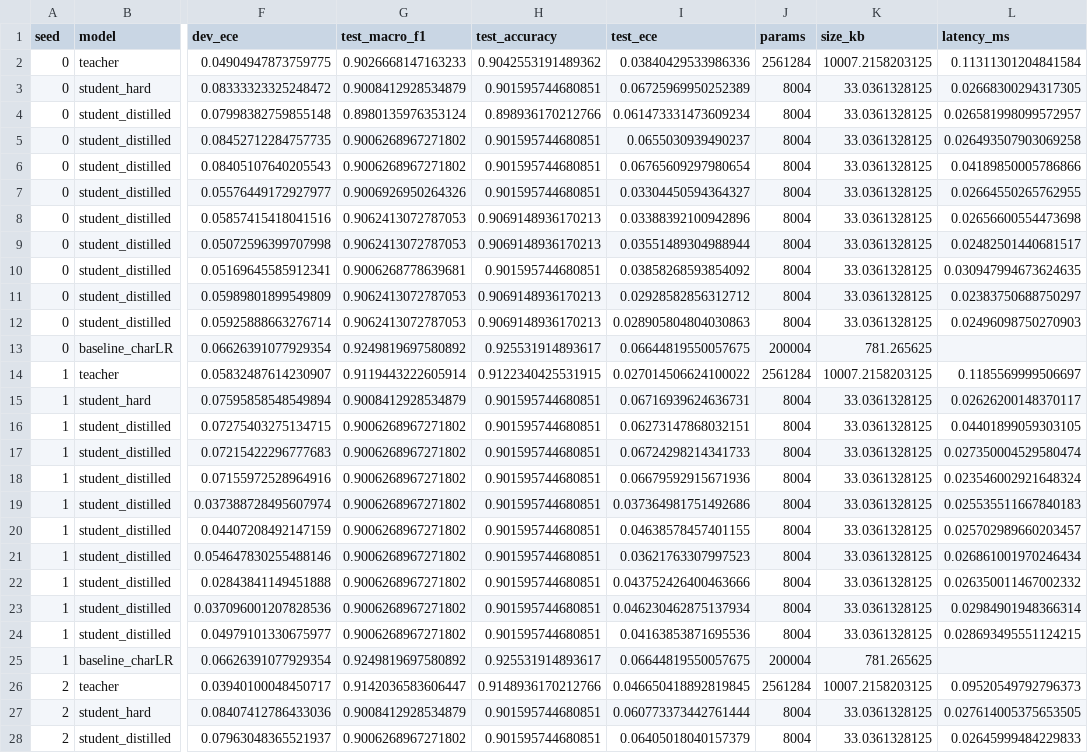
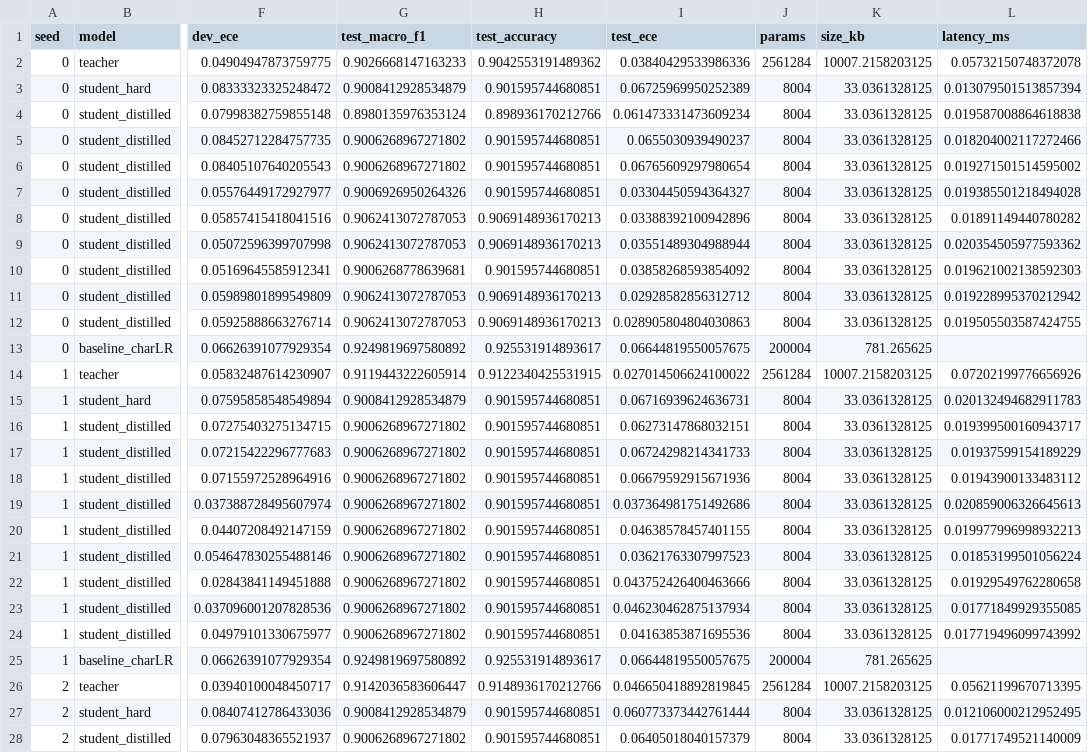
Before and after one commit to simachewalamneh/amharic-verified-self-improvement, a CSV file: results/task2/all_runs.csv, drawn as a sheet; only a part is shown, gaps mark what is left out; the diff covers the shown part only; the diff names each change by its address in the sheet, - before the commit and + after, or states it on an @@ line.

```diff
--- a/results/task2/all_runs.csv
+++ b/results/task2/all_runs.csv
-L2 (latency_ms): 0.11311301204841584
+L2 (latency_ms): 0.05732150748372078
-L3 (latency_ms): 0.02668300294317305
+L3 (latency_ms): 0.013079501513857394
-L4 (latency_ms): 0.026581998099572957
+L4 (latency_ms): 0.019587008864618838
-L5 (latency_ms): 0.026493507903069258
+L5 (latency_ms): 0.018204002117272466
-L6 (latency_ms): 0.04189850005786866
+L6 (latency_ms): 0.019271501514595002
-L7 (latency_ms): 0.02664550265762955
+L7 (latency_ms): 0.019385501218494028
-L8 (latency_ms): 0.02656600554473698
+L8 (latency_ms): 0.01891149440780282
-L9 (latency_ms): 0.02482501440681517
+L9 (latency_ms): 0.020354505977593362
-L10 (latency_ms): 0.030947994673624635
+L10 (latency_ms): 0.019621002138592303
-L11 (latency_ms): 0.02383750688750297
+L11 (latency_ms): 0.019228995370212942
-L12 (latency_ms): 0.02496098750270903
+L12 (latency_ms): 0.019505503587424755
-L14 (latency_ms): 0.1185569999506697
+L14 (latency_ms): 0.07202199776656926
-L15 (latency_ms): 0.02626200148370117
+L15 (latency_ms): 0.020132494682911783
-L16 (latency_ms): 0.04401899059303105
+L16 (latency_ms): 0.019399500160943717
-L17 (latency_ms): 0.027350004529580474
+L17 (latency_ms): 0.01937599154189229
-L18 (latency_ms): 0.023546002921648324
+L18 (latency_ms): 0.01943900133483112
-L19 (latency_ms): 0.025535511667840183
+L19 (latency_ms): 0.020859006326645613
-L20 (latency_ms): 0.025702989660203457
+L20 (latency_ms): 0.019977996998932213
-L21 (latency_ms): 0.026861001970246434
+L21 (latency_ms): 0.01853199501056224
-L22 (latency_ms): 0.026350011467002332
+L22 (latency_ms): 0.01929549762280658
-L23 (latency_ms): 0.02984901948366314
+L23 (latency_ms): 0.01771849929355085
-L24 (latency_ms): 0.028693495551124215
+L24 (latency_ms): 0.017719496099743992
-L26 (latency_ms): 0.09520549792796373
+L26 (latency_ms): 0.05621199670713395
-L27 (latency_ms): 0.027614005375653505
+L27 (latency_ms): 0.012106000212952495
-L28 (latency_ms): 0.02645999484229833
+L28 (latency_ms): 0.01771749521140009
```
Also changed, not shown: 8 edited cells elsewhere in this file, results/task2/summary.csv, 1 other file.
